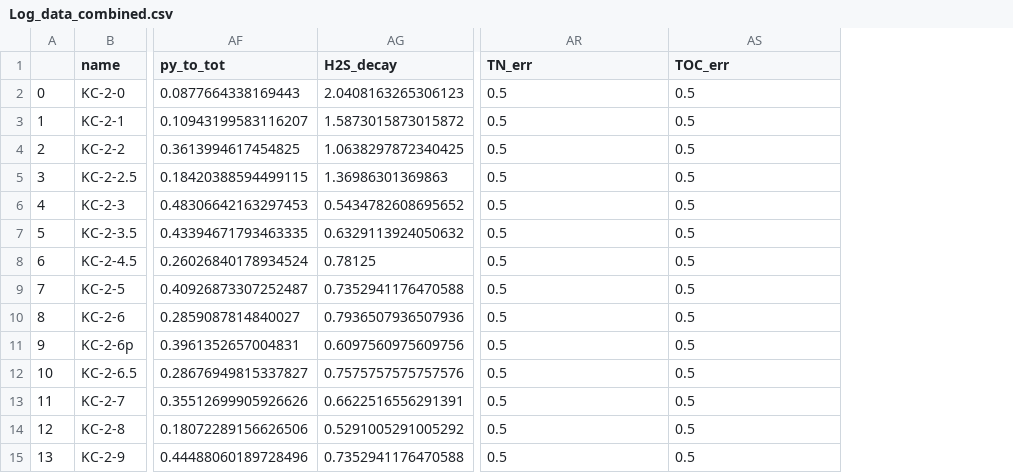
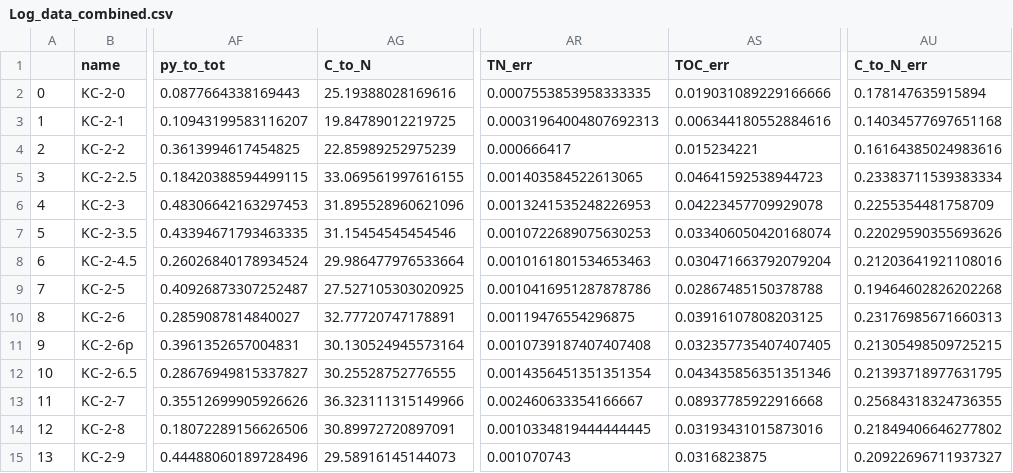
Before and after one commit to PeterMethley/KimmeridgePyrite, a CSV file: Data/Log_data_combined.csv, drawn as a sheet; only a part is shown, gaps mark what is left out; removed rows and columns are numbered as before the commit, all else as after; the diff covers the shown part only; the diff names each change by its address in the sheet, - before the commit and + after, or states it on an @@ line.

```diff
--- a/Data/Log_data_combined.csv
+++ b/Data/Log_data_combined.csv
-column AG (H2S_decay), rows 2-15: 2.0408163265306123 | 1.5873015873015872 | 1.0638297872340425 | 1.36986301369863 | 0.5434782608695652 | 0.6329113924050632 | 0.78125 | 0.7352941176470588 | 0.7936507936507936 | 0.6097560975609756 | 0.7575757575757576 | 0.6622516556291391 | 0.5291005291005292 | 0.7352941176470588
+column AG (C_to_N), rows 2-15: 25.19388028169616 | 19.84789012219725 | 22.85989252975239 | 33.069561997616155 | 31.895528960621096 | 31.15454545454546 | 29.986477976533664 | 27.527105303020925 | 32.77720747178891 | 30.130524945573164 | 30.25528752776555 | 36.323111315149966 | 30.89972720897091 | 29.58916145144073
+column AU (C_to_N_err), rows 2-15: 0.178147635915894 | 0.14034577697651168 | 0.16164385024983616 | 0.23383711539383334 | 0.2255354481758709 | 0.22029590355693626 | 0.21203641921108016 | 0.19464602826202268 | 0.23176985671660313 | 0.21305498509725215 | 0.21393718977631795 | 0.25684318324736355 | 0.21849406646277802 | 0.20922696711937327
-AR2 (TN_err): 0.5
+AR2 (TN_err): 0.0007553853958333335
-AS2 (TOC_err): 0.5
+AS2 (TOC_err): 0.019031089229166666
-AR3 (TN_err): 0.5
+AR3 (TN_err): 0.00031964004807692313
-AS3 (TOC_err): 0.5
+AS3 (TOC_err): 0.006344180552884616
-AR4 (TN_err): 0.5
+AR4 (TN_err): 0.000666417
-AS4 (TOC_err): 0.5
+AS4 (TOC_err): 0.015234221
-AR5 (TN_err): 0.5
+AR5 (TN_err): 0.001403584522613065
-AS5 (TOC_err): 0.5
+AS5 (TOC_err): 0.04641592538944723
-AR6 (TN_err): 0.5
+AR6 (TN_err): 0.0013241535248226953
-AS6 (TOC_err): 0.5
+AS6 (TOC_err): 0.04223457709929078
-AR7 (TN_err): 0.5
+AR7 (TN_err): 0.0010722689075630253
-AS7 (TOC_err): 0.5
+AS7 (TOC_err): 0.033406050420168074
-AR8 (TN_err): 0.5
+AR8 (TN_err): 0.0010161801534653463
-AS8 (TOC_err): 0.5
+AS8 (TOC_err): 0.030471663792079204
-AR9 (TN_err): 0.5
+AR9 (TN_err): 0.0010416951287878786
-AS9 (TOC_err): 0.5
+AS9 (TOC_err): 0.02867485150378788
-AR10 (TN_err): 0.5
+AR10 (TN_err): 0.00119476554296875
-AS10 (TOC_err): 0.5
+AS10 (TOC_err): 0.03916107808203125
-AR11 (TN_err): 0.5
+AR11 (TN_err): 0.0010739187407407408
-AS11 (TOC_err): 0.5
+AS11 (TOC_err): 0.032357735407407405
-AR12 (TN_err): 0.5
+AR12 (TN_err): 0.0014356451351351354
-AS12 (TOC_err): 0.5
+AS12 (TOC_err): 0.043435856351351346
-AR13 (TN_err): 0.5
+AR13 (TN_err): 0.002460633354166667
-AS13 (TOC_err): 0.5
+AS13 (TOC_err): 0.08937785922916668
-AR14 (TN_err): 0.5
+AR14 (TN_err): 0.0010334819444444445
-AS14 (TOC_err): 0.5
+AS14 (TOC_err): 0.03193431015873016
-AR15 (TN_err): 0.5
+AR15 (TN_err): 0.001070743
-AS15 (TOC_err): 0.5
+AS15 (TOC_err): 0.0316823875
```
Also changed, not shown: 76 edited cells elsewhere in this file, Data/C_N_raw.csv, Data/Species_types.csv, 1 other file.
